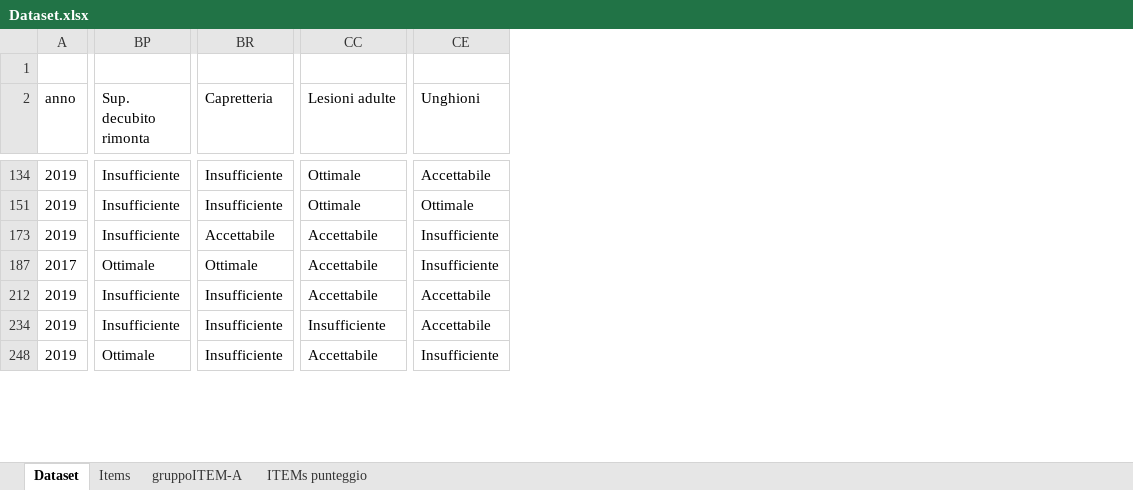
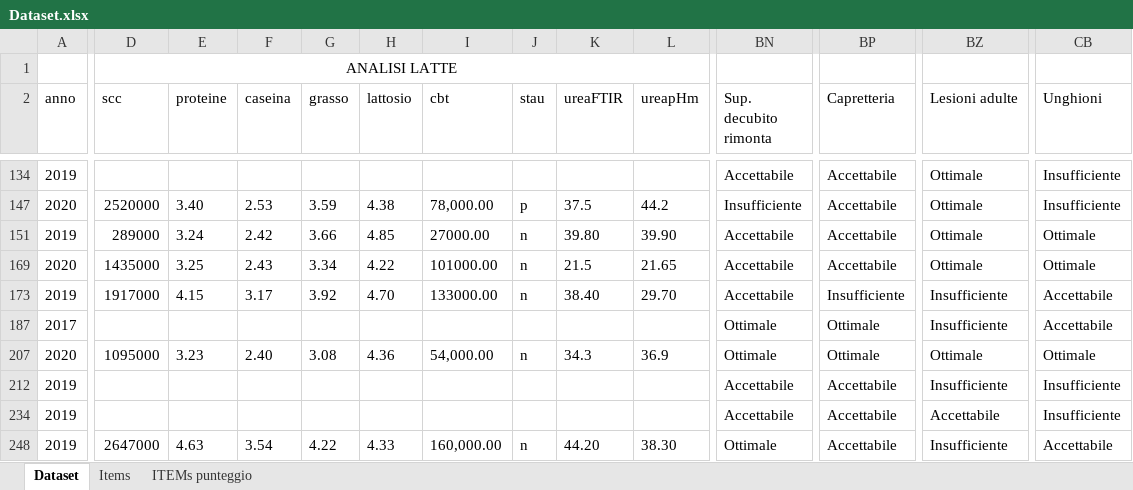
Before and after one commit to TMax66/benessere-capre-prc2018005, an Excel workbook: analisi/data/raw/Dataset.xlsx, sheet Dataset, drawn as a sheet; only a part is shown, gaps mark what is left out; values as stored, in another font and other column widths than the file's, no borders; addresses are those after the commit; rows hold the shown columns only; the diff covers the shown part only; the diff names each change by its address in the sheet, - before the commit and + after, or states it on an @@ line.

```diff
--- a/analisi/data/raw/Dataset.xlsx (sheet Dataset)
+++ b/analisi/data/raw/Dataset.xlsx (sheet Dataset)
-sheet tab: gruppoITEM-A
@@ column D (scc) unhidden, row 1: ANALISI LATTE; row 151: 289000; row 173: 1917000; row 248: 2647000 @@
@@ column E (proteine) unhidden, row 151: 3.24; row 173: 4.15; row 248: 4.63 @@
@@ column F (caseina) unhidden, row 151: 2.42; row 173: 3.17; row 248: 3.54 @@
@@ column G (grasso) unhidden, row 151: 3.66; row 173: 3.92; row 248: 4.22 @@
@@ column H (lattosio) unhidden, row 151: 4.85; row 173: 4.70; row 248: 4.33 @@
@@ column I (cbt) unhidden, row 151: 27000.00; row 173: 133000.00; row 248: 160,000.00 @@
@@ column J (stau) unhidden, row 151: n; row 173: n; row 248: n @@
@@ column K (ureaFTIR) unhidden, row 151: 39.80; row 173: 38.40; row 248: 44.20 @@
@@ column L (ureapHm) unhidden, row 151: 39.90; row 173: 29.70; row 248: 38.30 @@
-BN134 (Sup. decubito rimonta): Insufficiente
+BN134 (Sup. decubito rimonta): Accettabile
-BP134 (Capretteria): Insufficiente
+BP134 (Capretteria): Accettabile
-CB134 (Unghioni): Accettabile
+CB134 (Unghioni): Insufficiente
+row 147: 2020 | 2520000 | 3.40 | 2.53 | 3.59 | 4.38 | 78,000.00 | p | 37.5 | 44.2 | Insufficiente | Accettabile | Ottimale | Insufficiente
-BN151 (Sup. decubito rimonta): Insufficiente
+BN151 (Sup. decubito rimonta): Accettabile
-BP151 (Capretteria): Insufficiente
+BP151 (Capretteria): Accettabile
+row 169: 2020 | 1435000 | 3.25 | 2.43 | 3.34 | 4.22 | 101000.00 | n | 21.5 | 21.65 | Accettabile | Accettabile | Ottimale | Ottimale
-BN173 (Sup. decubito rimonta): Insufficiente
+BN173 (Sup. decubito rimonta): Accettabile
-BP173 (Capretteria): Accettabile
+BP173 (Capretteria): Insufficiente
-BZ173 (Lesioni adulte): Accettabile
+BZ173 (Lesioni adulte): Insufficiente
-CB173 (Unghioni): Insufficiente
+CB173 (Unghioni): Accettabile
-BZ187 (Lesioni adulte): Accettabile
+BZ187 (Lesioni adulte): Insufficiente
-CB187 (Unghioni): Insufficiente
+CB187 (Unghioni): Accettabile
+row 207: 2020 | 1095000 | 3.23 | 2.40 | 3.08 | 4.36 | 54,000.00 | n | 34.3 | 36.9 | Ottimale | Ottimale | Ottimale | Ottimale
-BN212 (Sup. decubito rimonta): Insufficiente
+BN212 (Sup. decubito rimonta): Accettabile
-BP212 (Capretteria): Insufficiente
+BP212 (Capretteria): Accettabile
-BZ212 (Lesioni adulte): Accettabile
+BZ212 (Lesioni adulte): Insufficiente
-CB212 (Unghioni): Accettabile
+CB212 (Unghioni): Insufficiente
-BN234 (Sup. decubito rimonta): Insufficiente
+BN234 (Sup. decubito rimonta): Accettabile
-BP234 (Capretteria): Insufficiente
+BP234 (Capretteria): Accettabile
-BZ234 (Lesioni adulte): Insufficiente
+BZ234 (Lesioni adulte): Accettabile
-CB234 (Unghioni): Accettabile
+CB234 (Unghioni): Insufficiente
-BP248 (Capretteria): Insufficiente
+BP248 (Capretteria): Accettabile
-BZ248 (Lesioni adulte): Accettabile
+BZ248 (Lesioni adulte): Insufficiente
-CB248 (Unghioni): Insufficiente
+CB248 (Unghioni): Accettabile
```
Also changed, not shown: 6 added rows, 42 added columns, 7 removed columns, 86 edited cells and merged cells elsewhere in this sheet, sheet ITEMs punteggio, sheet Items, hidden cells, 1 other file.
